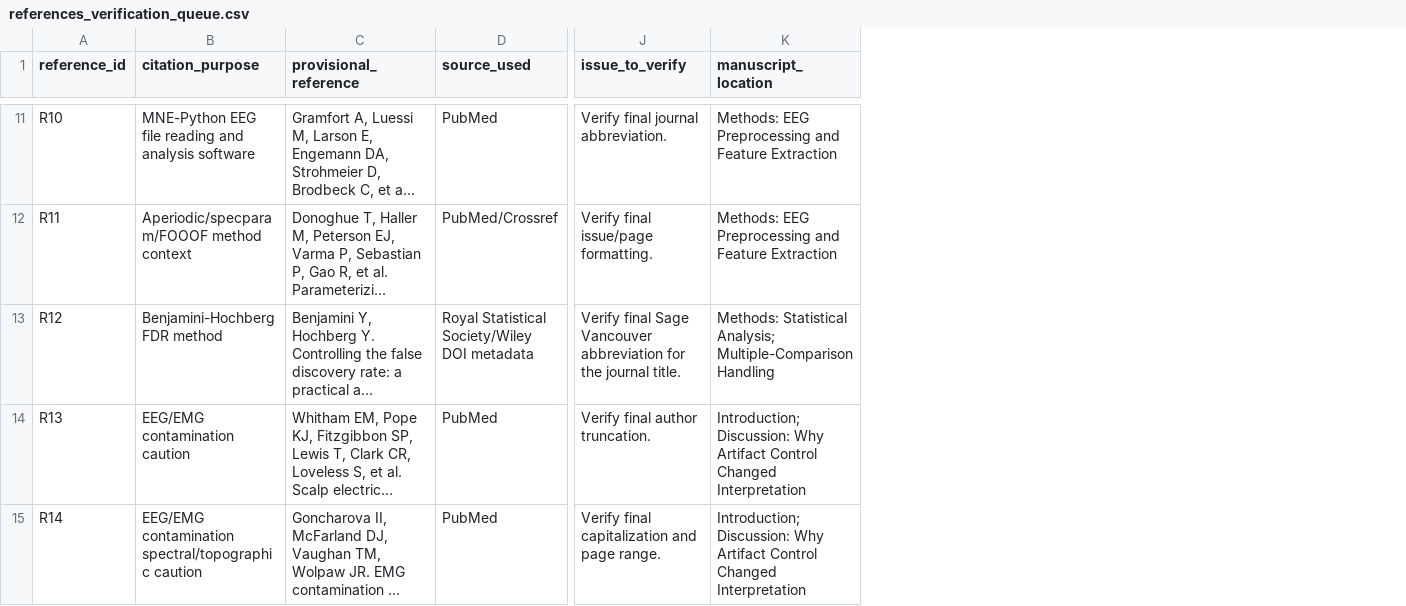
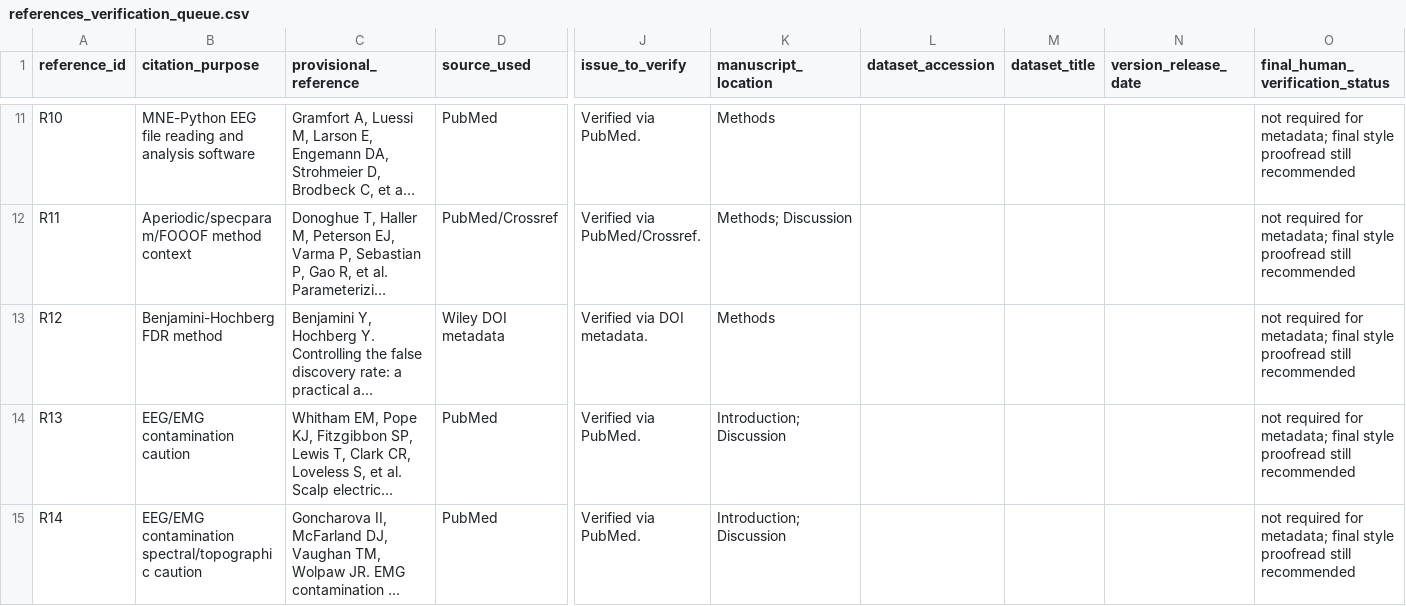
Before and after one commit to blakepi/openneuro-tbi-eeg-falsification, a CSV file: manuscript/references_verification_queue.csv, drawn as a sheet; only a part is shown, gaps mark what is left out; long unchanged cells end in …; the diff covers the shown part only; the diff names each change by its address in the sheet, - before the commit and + after, or states it on an @@ line.

Commit message:
Minor editorial and reference verification update

```diff
--- a/manuscript/references_verification_queue.csv
+++ b/manuscript/references_verification_queue.csv
+column L (dataset_accession), empty
+column M (dataset_title), empty
+column N (version_release_date), empty
+column O (final_human_verification_status), rows 11-15: all not required for metadata; final style proofread still recommended
-J11 (issue_to_verify): Verify final journal abbreviation.
+J11 (issue_to_verify): Verified via PubMed.
-K11 (manuscript_location): Methods: EEG Preprocessing and Feature Extraction
+K11 (manuscript_location): Methods
-J12 (issue_to_verify): Verify final issue/page formatting.
+J12 (issue_to_verify): Verified via PubMed/Crossref.
-K12 (manuscript_location): Methods: EEG Preprocessing and Feature Extraction
+K12 (manuscript_location): Methods; Discussion
-D13 (source_used): Royal Statistical Society/Wiley DOI metadata
+D13 (source_used): Wiley DOI metadata
-J13 (issue_to_verify): Verify final Sage Vancouver abbreviation for the journal title.
+J13 (issue_to_verify): Verified via DOI metadata.
-K13 (manuscript_location): Methods: Statistical Analysis; Multiple-Comparison Handling
+K13 (manuscript_location): Methods
-J14 (issue_to_verify): Verify final author truncation.
+J14 (issue_to_verify): Verified via PubMed.
-K14:K15 (manuscript_location): Introduction; Discussion: Why Artifact Control Changed Interpretation
+K14:K15 (manuscript_location): Introduction; Discussion
-J15 (issue_to_verify): Verify final capitalization and page range.
+J15 (issue_to_verify): Verified via PubMed.
```
Also changed, not shown: 33 edited cells elsewhere in this file, manuscript/draft_package_manifest.csv, 16 other files.
